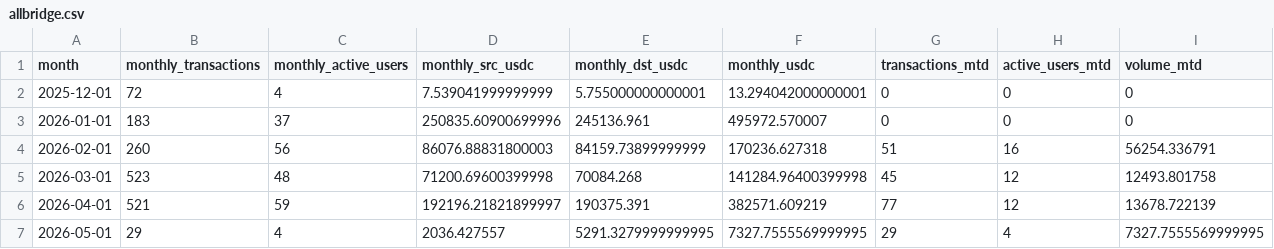
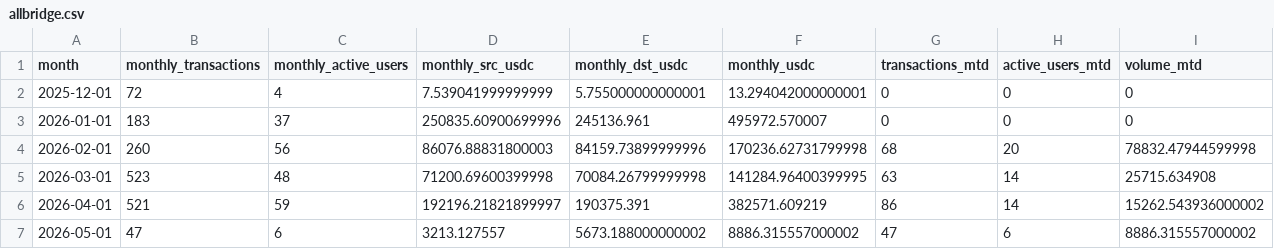
Before and after one commit to MarcLlopart/Algorand-Allbridge, a CSV file: public/allbridge.csv, drawn as a sheet.

```diff
--- a/public/allbridge.csv
+++ b/public/allbridge.csv
@@ -3,5 +3,5 @@
 "2026-01-01",183,37,250835.60900699996,245136.961,495972.570007,0,0,0
-"2026-02-01",260,56,86076.88831800003,84159.73899999999,170236.627318,51,16,56254.336791
-"2026-03-01",523,48,71200.69600399998,70084.268,141284.96400399998,45,12,12493.801758
-"2026-04-01",521,59,192196.21821899997,190375.391,382571.609219,77,12,13678.722139
-"2026-05-01",29,4,2036.427557,5291.3279999999995,7327.7555569999995,29,4,7327.7555569999995
+"2026-02-01",260,56,86076.88831800003,84159.73899999996,170236.62731799998,68,20,78832.47944599998
+"2026-03-01",523,48,71200.69600399998,70084.26799999998,141284.96400399995,63,14,25715.634908
+"2026-04-01",521,59,192196.21821899997,190375.391,382571.609219,86,14,15262.543936000002
+"2026-05-01",47,6,3213.127557,5673.188000000002,8886.315557000002,47,6,8886.315557000002
```
